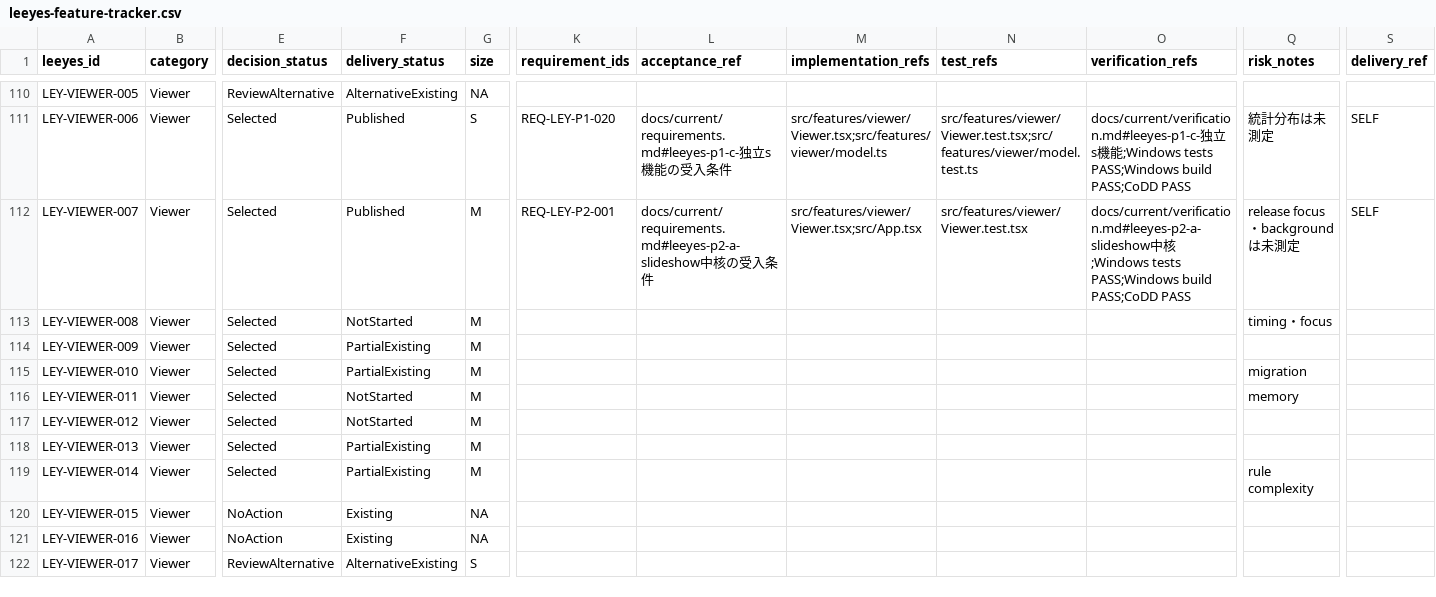
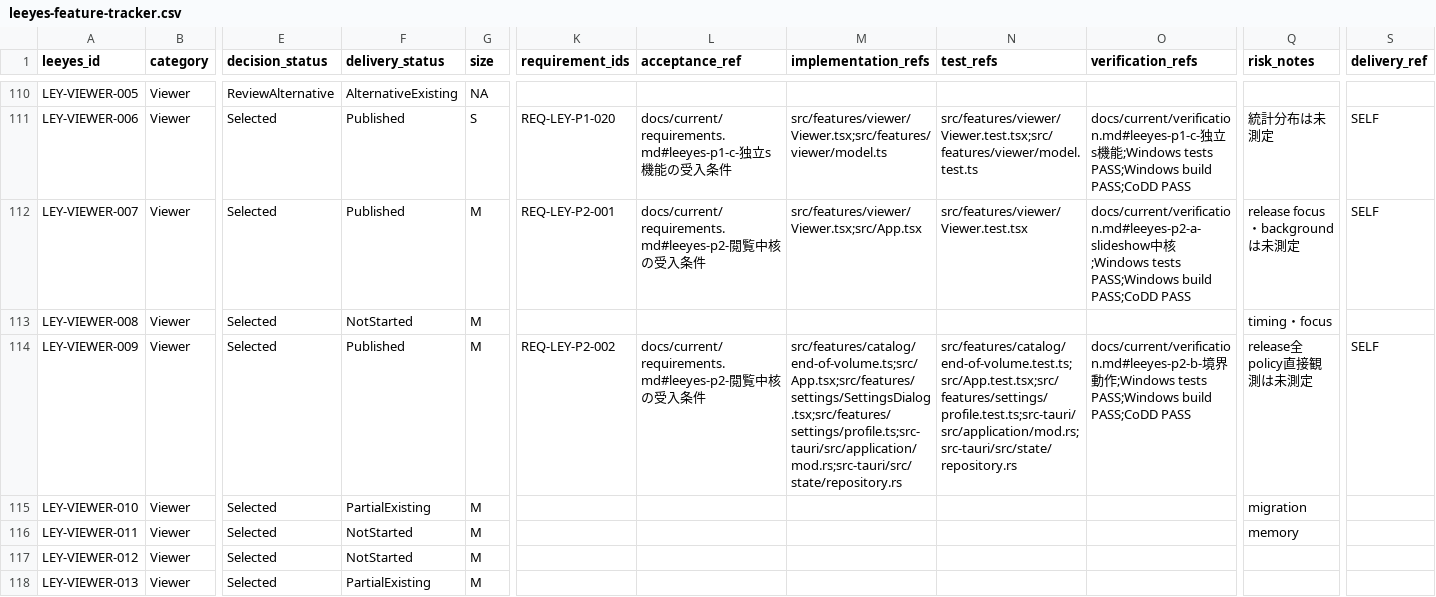
Before and after one commit to s-deme/comic_explorer, a CSV file: docs/current/leeyes-feature-tracker.csv, drawn as a sheet; only a part is shown, gaps mark what is left out; the shorter side is filled out with more unchanged rows; the diff names each change by its address in the sheet, - before the commit and + after, or states it on an @@ line.

```diff
--- a/docs/current/leeyes-feature-tracker.csv
+++ b/docs/current/leeyes-feature-tracker.csv
-L112 (acceptance_ref): docs/current/requirements.md#leeyes-p2-a-slideshow中核…
+L112 (acceptance_ref): docs/current/requirements.md#leeyes-p2-閲覧中核…
-F114 (delivery_status): PartialExisting
+F114 (delivery_status): Published
-K114 (requirement_ids): (empty)
+K114 (requirement_ids): REQ-LEY-P2-002
-L114 (acceptance_ref): (empty)
+L114 (acceptance_ref): docs/current/requirements.md#leeyes-p2-閲覧中核の受入条件
-M114 (implementation_refs): (empty)
+M114 (implementation_refs): src/features/catalog/end-of-volume.ts;src/App.tsx;src/features/settings/SettingsDialog.tsx;src/features/settings/profile.ts;src-tauri/src/application/mod.rs;src-tauri/src/state/repository.rs
-N114 (test_refs): (empty)
+N114 (test_refs): src/features/catalog/end-of-volume.test.ts;src/App.test.tsx;src/features/settings/profile.test.ts;src-tauri/src/application/mod.rs;src-tauri/src/state/repository.rs
-O114 (verification_refs): (empty)
+O114 (verification_refs): docs/current/verification.md#leeyes-p2-b-境界動作;Windows tests PASS;Windows build PASS;CoDD PASS
-Q114 (risk_notes): (empty)
+Q114 (risk_notes): release全policy直接観測は未測定
-S114 (delivery_ref): (empty)
+S114 (delivery_ref): SELF
```
Also changed, not shown: 7 other files.
